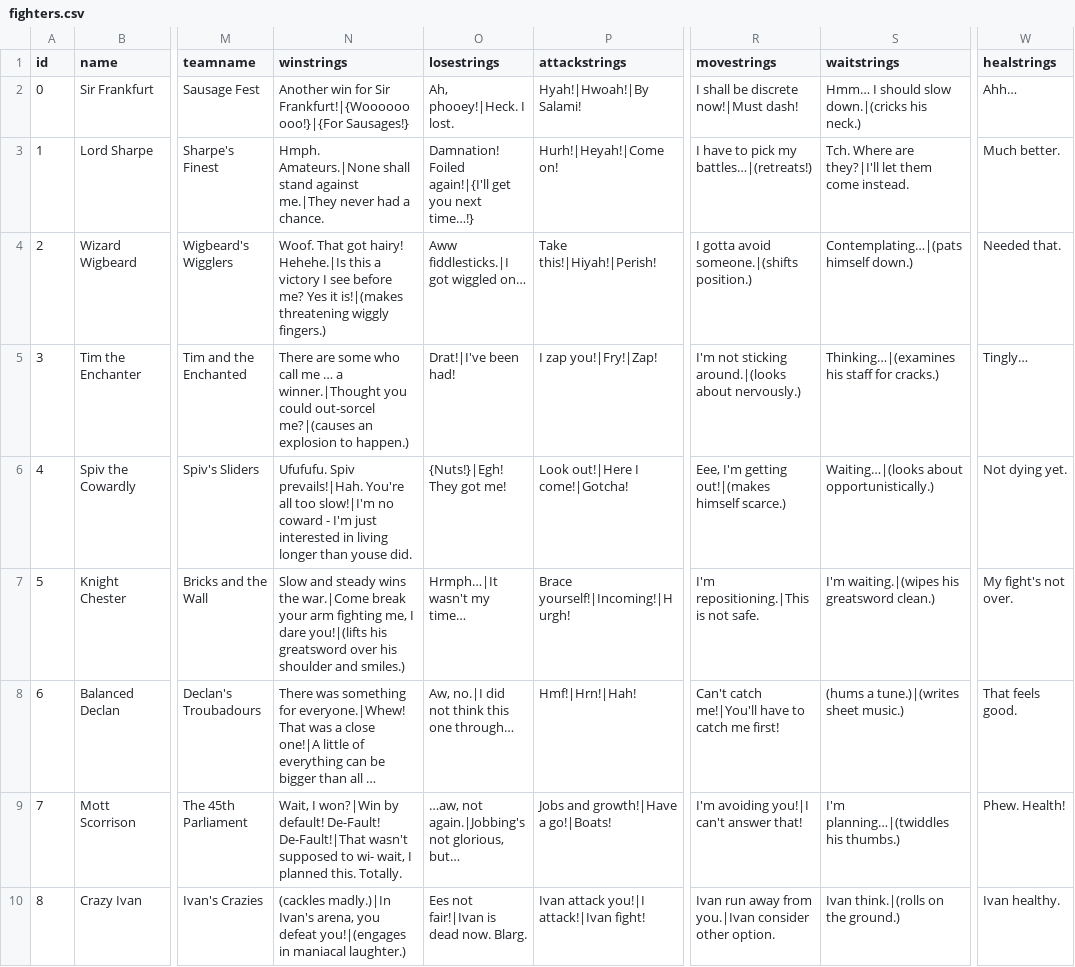
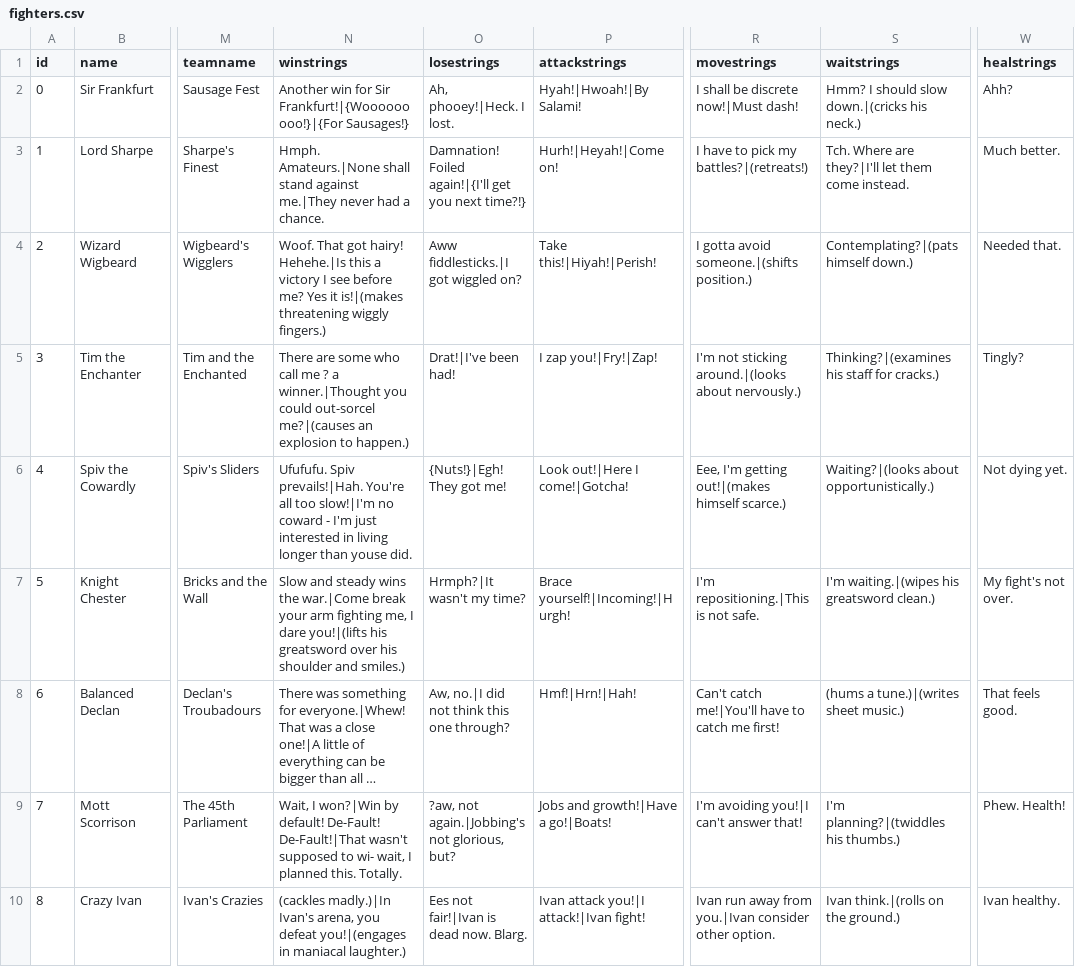
Before and after one commit to LucaPavoneDev/BattleRoyaleGame, a CSV file: fighters/fighters.csv, drawn as a sheet; only a part is shown, gaps mark what is left out; long unchanged cells end in …; the diff covers the shown part only; the diff names each change by its address in the sheet, - before the commit and + after, or states it on an @@ line.

```diff
--- a/fighters/fighters.csv
+++ b/fighters/fighters.csv
-S2 (waitstrings): Hmm… I should slow down.|(cricks his neck.)
+S2 (waitstrings): Hmm? I should slow down.|(cricks his neck.)
-W2 (healstrings): Ahh…
+W2 (healstrings): Ahh?
-O3 (losestrings): …you next time…!}
+O3 (losestrings): …you next time?!}
-R3 (movestrings): I have to pick my battles…|(retreats!)
+R3 (movestrings): I have to pick my battles?|(retreats!)
-O4 (losestrings): Aww fiddlesticks.|I got wiggled on…
+O4 (losestrings): Aww fiddlesticks.|I got wiggled on?
-S4 (waitstrings): Contemplating…|(pats himself down.)
+S4 (waitstrings): Contemplating?|(pats himself down.)
-N5 (winstrings): …call me … a winner.|Thought…
+N5 (winstrings): …call me ? a winner.|Thought…
-S5 (waitstrings): Thinking…|(examines his staff for cracks.)
+S5 (waitstrings): Thinking?|(examines his staff for cracks.)
-W5 (healstrings): Tingly…
+W5 (healstrings): Tingly?
-S6 (waitstrings): Waiting…|(looks about opportunistically.)
+S6 (waitstrings): Waiting?|(looks about opportunistically.)
-O7 (losestrings): Hrmph…|It wasn't my time…
+O7 (losestrings): Hrmph?|It wasn't my time?
-O8 (losestrings): Aw, no.|I did not think this one through…
+O8 (losestrings): Aw, no.|I did not think this one through?
-O9 (losestrings): …aw, not again.|Jobbing's not glorious, but…
+O9 (losestrings): ?aw, not again.|Jobbing's not glorious, but?
-S9 (waitstrings): I'm planning…|(twiddles his thumbs.)
+S9 (waitstrings): I'm planning?|(twiddles his thumbs.)
```
Also changed, not shown: 12 edited cells elsewhere in this file, maps/BattleArena.csv, maps/OutwardSpiral.csv, 16 other files.
